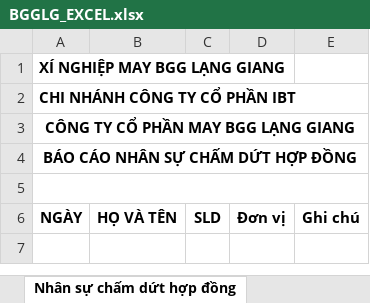
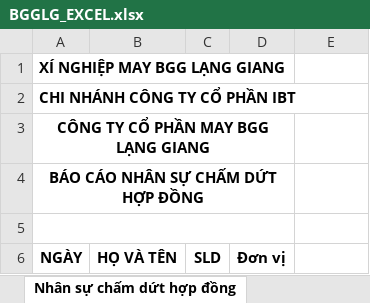
Before and after one commit to DucAnh1303/report_system, an Excel workbook: src/main/resources/template/BGGLG_EXCEL.xlsx, sheet Nhân sự chấm dứt hợp đồng, drawn as a sheet; values as stored, in another font and other column widths than the file's, no borders; charts and pictures not drawn; the diff names each change by its address in the sheet, - before the commit and + after, or states it on an @@ line.

Commit message:
fix api export excel

```diff
--- a/src/main/resources/template/BGGLG_EXCEL.xlsx (sheet Nhân sự chấm dứt hợp đồng)
+++ b/src/main/resources/template/BGGLG_EXCEL.xlsx (sheet Nhân sự chấm dứt hợp đồng)
-A3:E3 merged
+A3:D3 merged
-A4:E4 merged
+A4:D4 merged
-A5:E5 merged
+A5:D5 merged
-E6: Ghi chú
+E6: (empty)
```
Also changed, not shown: target/classes/template/BGGLG_EXCEL.xlsx, 5 other files.
